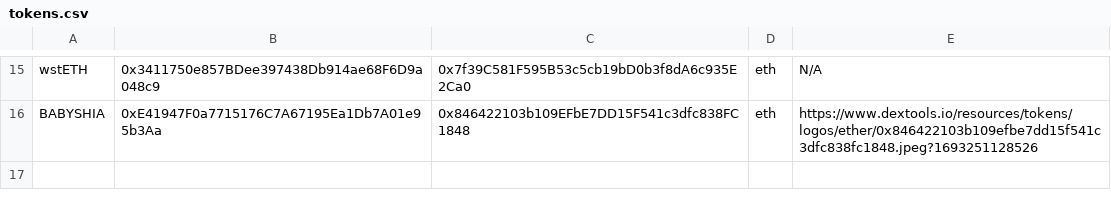
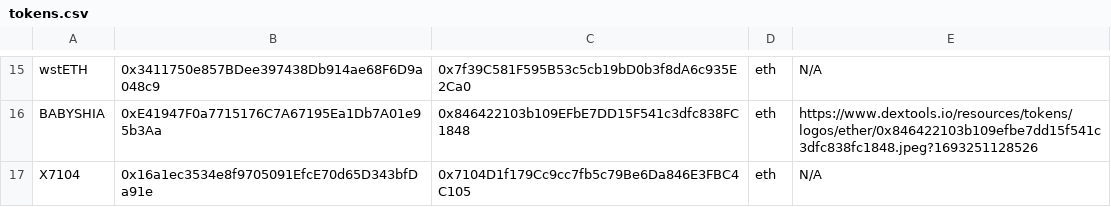
Before and after one commit to CryptoDevving/telegram-bot_X7, a CSV file: logs/tokens.csv, drawn as a sheet; only a part is shown, gaps mark what is left out.

Commit message:
auto: add pair

```diff
--- a/logs/tokens.csv
+++ b/logs/tokens.csv
@@ -16 +16,2 @@ wstETH,0x3411750e857BDee397438Db914ae68F6D9a048c9,0x7f39C581F595B53c5cb19bD0b3f8
 BABYSHIA,0xE41947F0a7715176C7A67195Ea1Db7A01e95b3Aa,0x846422103b109EFbE7DD15F541c3dfc838FC1848,eth,https://www.dextools.io/resources/tokens/logos/ether/0x846422103b109efbe7dd15f541c3dfc838fc1848.jpeg?1693251128526
+X7104,0x16a1ec3534e8f9705091EfcE70d65D343bfDa91e,0x7104D1f179Cc9cc7fb5c79Be6Da846E3FBC4C105,eth,N/A
```
